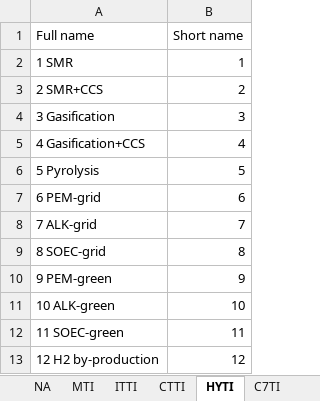
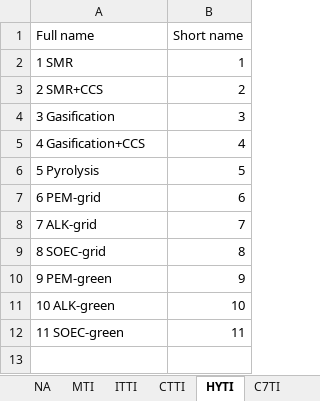
Before and after one commit to cpmodel/FTT_StandAlone, an Excel workbook: Utilities/titles/classification_titles.xlsx, sheet HYTI, drawn as a sheet; values as stored, in another font and other column widths than the file's, no borders; the diff names each change by its address in the sheet, - before the commit and + after, or states it on an @@ line.

Commit message:
Removed byproduction
Byproduction is not part of the technology scope due to lack of data

```diff
--- a/Utilities/titles/classification_titles.xlsx (sheet HYTI)
+++ b/Utilities/titles/classification_titles.xlsx (sheet HYTI)
-row 13: 12 H2 by-production | 12
```
